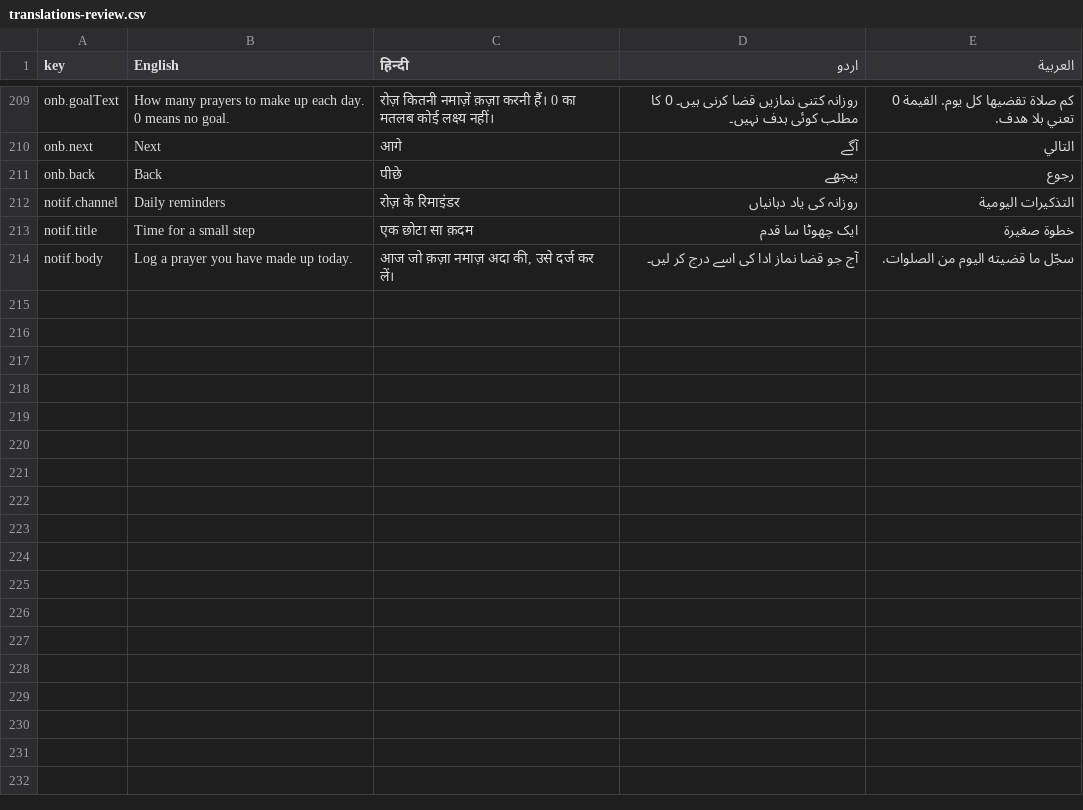
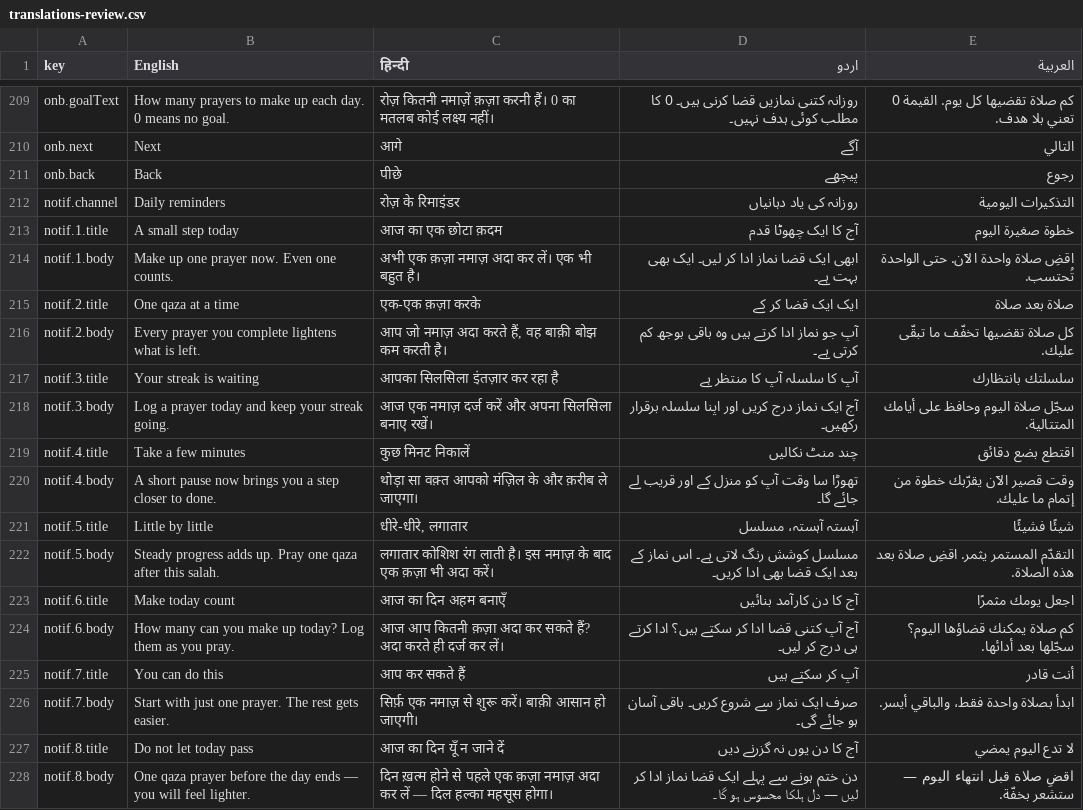
Before and after one commit to siddiquiaffan/qazaflow1, a CSV file: docs/translations-review.csv, drawn as a sheet; only a part is shown, gaps mark what is left out.

```diff
--- a/docs/translations-review.csv
+++ b/docs/translations-review.csv
@@ -212,3 +212,17 @@
 "notif.channel","Daily reminders","रोज़ के रिमाइंडर","روزانہ کی یاد دہانیاں","التذكيرات اليومية"
-"notif.title","Time for a small step","एक छोटा सा क़दम","ایک چھوٹا سا قدم","خطوة صغيرة"
-"notif.body","Log a prayer you have made up today.","आज जो क़ज़ा नमाज़ अदा की, उसे दर्ज कर लें।","آج جو قضا نماز ادا کی اسے درج کر لیں۔","سجّل ما قضيته اليوم من الصلوات."
+"notif.1.title","A small step today","आज का एक छोटा क़दम","آج کا ایک چھوٹا قدم","خطوة صغيرة اليوم"
+"notif.1.body","Make up one prayer now. Even one counts.","अभी एक क़ज़ा नमाज़ अदा कर लें। एक भी बहुत है।","ابھی ایک قضا نماز ادا کر لیں۔ ایک بھی بہت ہے۔","اقضِ صلاة واحدة الآن. حتى الواحدة تُحتسب."
+"notif.2.title","One qaza at a time","एक-एक क़ज़ा करके","ایک ایک قضا کر کے","صلاة بعد صلاة"
+"notif.2.body","Every prayer you complete lightens what is left.","आप जो नमाज़ अदा करते हैं, वह बाक़ी बोझ कम करती है।","آپ جو نماز ادا کرتے ہیں وہ باقی بوجھ کم کرتی ہے۔","كل صلاة تقضيها تخفّف ما تبقّى عليك."
+"notif.3.title","Your streak is waiting","आपका सिलसिला इंतज़ार कर रहा है","آپ کا سلسلہ آپ کا منتظر ہے","سلسلتك بانتظارك"
+"notif.3.body","Log a prayer today and keep your streak going.","आज एक नमाज़ दर्ज करें और अपना सिलसिला बनाए रखें।","آج ایک نماز درج کریں اور اپنا سلسلہ برقرار رکھیں۔","سجّل صلاة اليوم وحافظ على أيامك المتتالية."
+"notif.4.title","Take a few minutes","कुछ मिनट निकालें","چند منٹ نکالیں","اقتطع بضع دقائق"
+"notif.4.body","A short pause now brings you a step closer to done.","थोड़ा सा वक़्त आपको मंज़िल के और क़रीब ले जाएगा।","تھوڑا سا وقت آپ کو منزل کے اور قریب لے جائے گا۔","وقت قصير الآن يقرّبك خطوة من إتمام ما عليك."
+"notif.5.title","Little by little","धीरे-धीरे, लगातार","آہستہ آہستہ، مسلسل","شيئًا فشيئًا"
+"notif.5.body","Steady progress adds up. Pray one qaza after this salah.","लगातार कोशिश रंग लाती है। इस नमाज़ के बाद एक क़ज़ा भी अदा करें।","مسلسل کوشش رنگ لاتی ہے۔ اس نماز کے بعد ایک قضا بھی ادا کریں۔","التقدّم المستمر يثمر. اقضِ صلاة بعد هذه الصلاة."
+"notif.6.title","Make today count","आज का दिन अहम बनाएँ","آج کا دن کارآمد بنائیں","اجعل يومك مثمرًا"
+"notif.6.body","How many can you make up today? Log them as you pray.","आज आप कितनी क़ज़ा अदा कर सकते हैं? अदा करते ही दर्ज कर लें।","آج آپ کتنی قضا ادا کر سکتے ہیں؟ ادا کرتے ہی درج کر لیں۔","كم صلاة يمكنك قضاؤها اليوم؟ سجّلها بعد أدائها."
+"notif.7.title","You can do this","आप कर सकते हैं","آپ کر سکتے ہیں","أنت قادر"
+"notif.7.body","Start with just one prayer. The rest gets easier.","सिर्फ़ एक नमाज़ से शुरू करें। बाक़ी आसान हो जाएगी।","صرف ایک نماز سے شروع کریں۔ باقی آسان ہو جائے گی۔","ابدأ بصلاة واحدة فقط، والباقي أيسر."
+"notif.8.title","Do not let today pass","आज का दिन यूँ न जाने दें","آج کا دن یوں نہ گزرنے دیں","لا تدع اليوم يمضي"
+"notif.8.body","One qaza prayer before the day ends — you will feel lighter.","दिन ख़त्म होने से पहले एक क़ज़ा नमाज़ अदा कर लें — दिल हल्का महसूस होगा।","دن ختم ہونے سے پہلے ایک قضا نماز ادا کر لیں — دل ہلکا محسوس ہو گا۔","اقضِ صلاة قبل انتهاء اليوم — ستشعر بخفّة."
```
Also changed, not shown: 11 other files.
